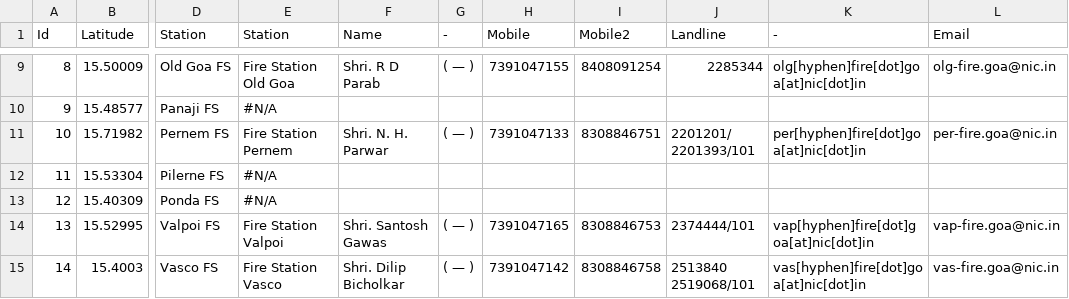
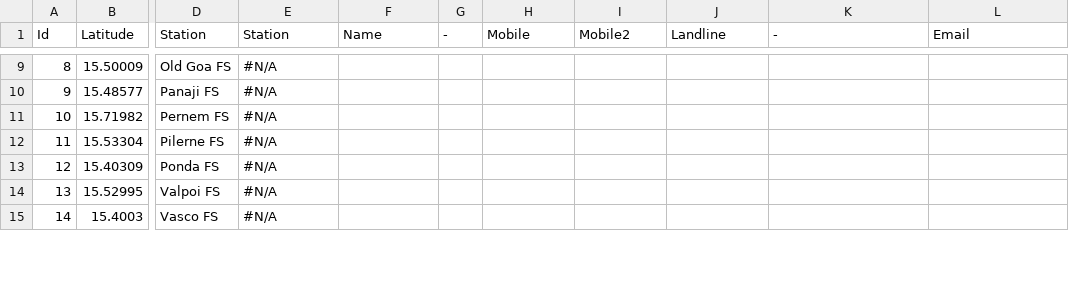
Before and after one commit to alansaviolobo/google-sheets-to-json-converter, a CSV file: data/Boats.csv, drawn as a sheet; only a part is shown, gaps mark what is left out; the diff covers the shown part only; the diff names each change by its address in the sheet, - before the commit and + after, or states it on an @@ line.

```diff
--- a/data/Boats.csv
+++ b/data/Boats.csv
-E9 (Station): Fire Station Old Goa
+E9 (Station): #N/A
-F9 (Name): Shri. R D Parab
+F9 (Name): (empty)
-G9 (-): ( — )
+G9 (-): (empty)
-H9 (Mobile): 7391047155
+H9 (Mobile): (empty)
-I9 (Mobile2): 8408091254
+I9 (Mobile2): (empty)
-J9 (Landline): 2285344
+J9 (Landline): (empty)
-K9 (-): olg[hyphen]fire[dot]goa[at]nic[dot]in
+K9 (-): (empty)
-L9 (Email): olg-fire.goa@nic.in
+L9 (Email): (empty)
-E11 (Station): Fire Station Pernem
+E11 (Station): #N/A
-F11 (Name): Shri. N. H. Parwar
+F11 (Name): (empty)
-G11 (-): ( — )
+G11 (-): (empty)
-H11 (Mobile): 7391047133
+H11 (Mobile): (empty)
-I11 (Mobile2): 8308846751
+I11 (Mobile2): (empty)
-J11 (Landline): 2201201/ 2201393/101
+J11 (Landline): (empty)
-K11 (-): per[hyphen]fire[dot]goa[at]nic[dot]in
+K11 (-): (empty)
-L11 (Email): per-fire.goa@nic.in
+L11 (Email): (empty)
-E14 (Station): Fire Station Valpoi
+E14 (Station): #N/A
-F14 (Name): Shri. Santosh Gawas
+F14 (Name): (empty)
-G14:G15 (-): ( — )
+G14:G15 (-): (empty)
-H14 (Mobile): 7391047165
+H14 (Mobile): (empty)
-I14 (Mobile2): 8308846753
+I14 (Mobile2): (empty)
-J14 (Landline): 2374444/101
+J14 (Landline): (empty)
-K14 (-): vap[hyphen]fire[dot]goa[at]nic[dot]in
+K14 (-): (empty)
-L14 (Email): vap-fire.goa@nic.in
+L14 (Email): (empty)
-E15 (Station): Fire Station Vasco
+E15 (Station): #N/A
-F15 (Name): Shri. Dilip Bicholkar
+F15 (Name): (empty)
-H15 (Mobile): 7391047142
+H15 (Mobile): (empty)
-I15 (Mobile2): 8308846758
+I15 (Mobile2): (empty)
-J15 (Landline): 2513840 2519068/101
+J15 (Landline): (empty)
-K15 (-): vas[hyphen]fire[dot]goa[at]nic[dot]in
+K15 (-): (empty)
-L15 (Email): vas-fire.goa@nic.in
+L15 (Email): (empty)
```
Also changed, not shown: 40 edited cells elsewhere in this file, 3 other files.
